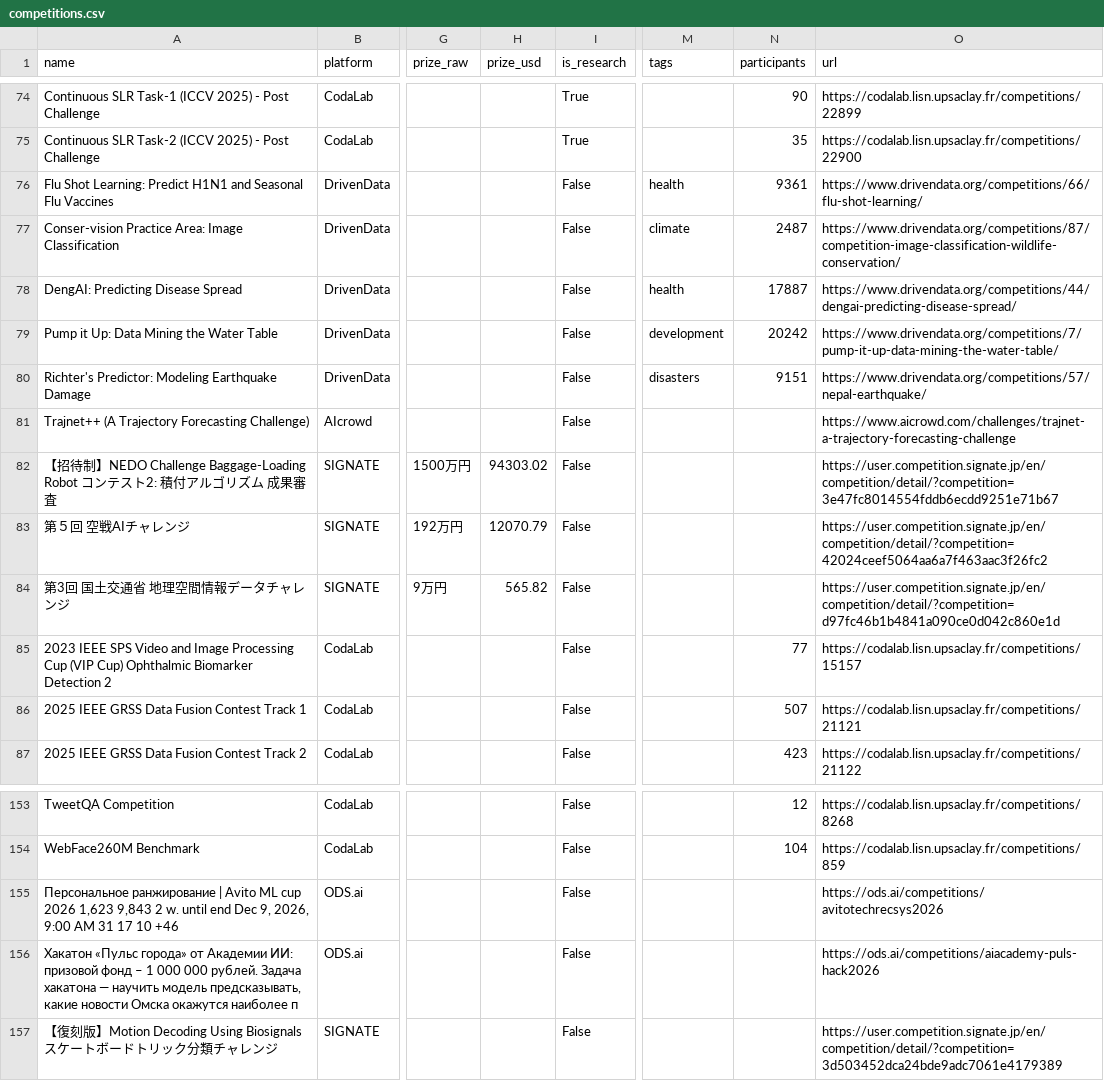
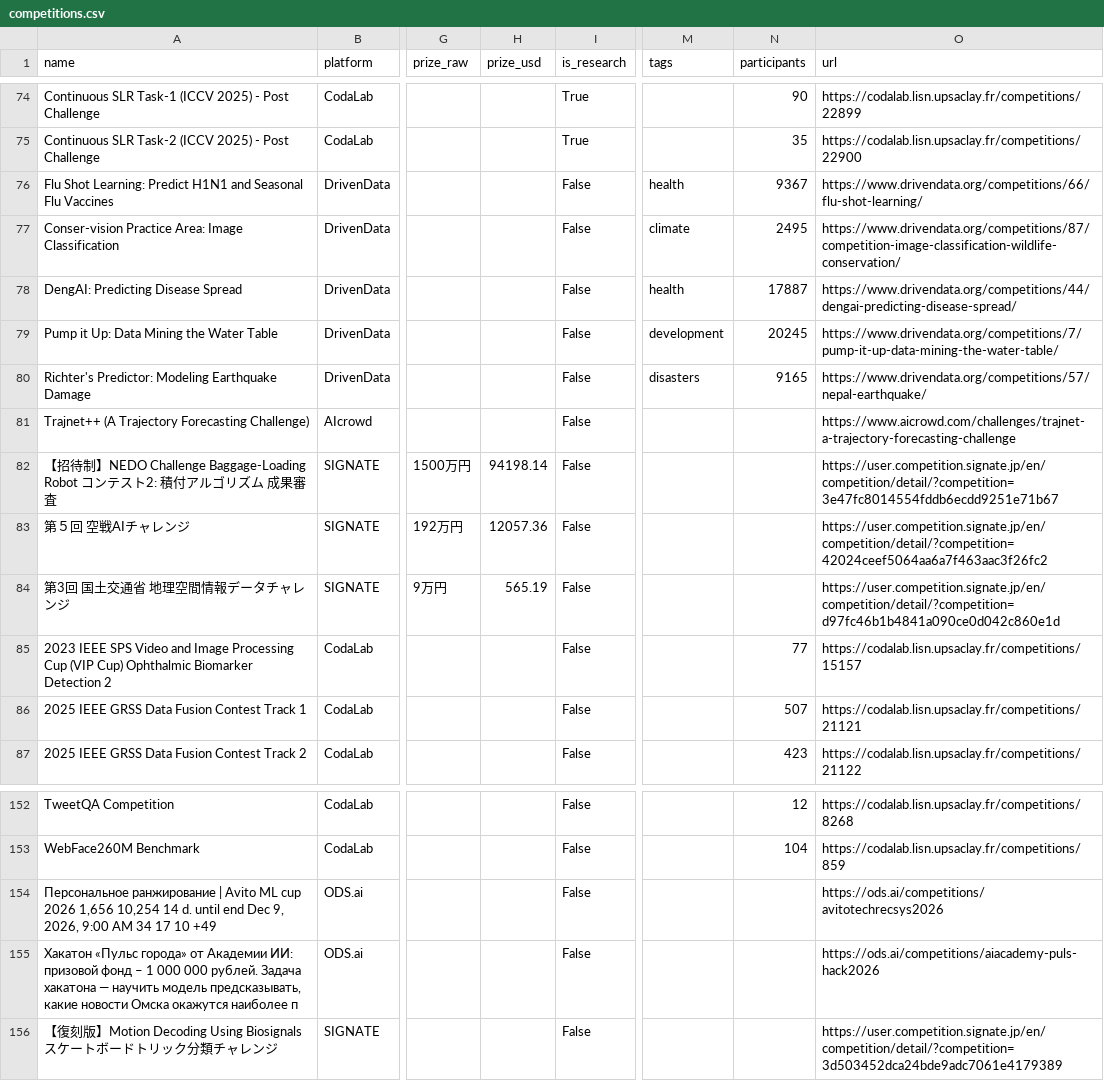
Before and after one commit to OogwaySeinse/ActiveMLCompetitions, a CSV file: data/competitions.csv, drawn as a sheet; only a part is shown, gaps mark what is left out; addresses are those after the commit; the diff covers the shown part only; the diff names each change by its address in the sheet, - before the commit and + after, or states it on an @@ line.

```diff
--- a/data/competitions.csv
+++ b/data/competitions.csv
-N76 (participants): 9361
+N76 (participants): 9367
-N77 (participants): 2487
+N77 (participants): 2495
-N79 (participants): 20242
+N79 (participants): 20245
-N80 (participants): 9151
+N80 (participants): 9165
-H82 (prize_usd): 94303.02
+H82 (prize_usd): 94198.14
-H83 (prize_usd): 12070.79
+H83 (prize_usd): 12057.36
-H84 (prize_usd): 565.82
+H84 (prize_usd): 565.19
-A154 (name): …cup 2026 1,623 9,843 2 w. until end Dec 9, 2026, 9:00 AM 31 17 10 +46
+A154 (name): …cup 2026 1,656 10,254 14 d. until end Dec 9, 2026, 9:00 AM 34 17 10 +49
```
Also changed, not shown: 1 added row, 2 removed rows and 58 edited cells elsewhere in this file, 10 other files.
